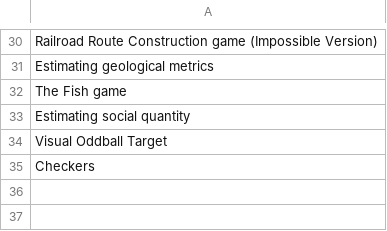
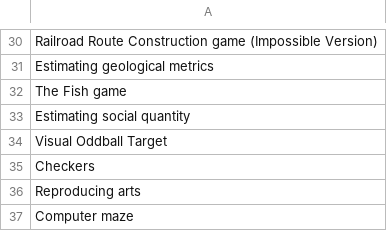
Before and after one commit to Watts-Lab/task-mapping, a CSV file: writeup to html pipeline/edited_tasks.csv, drawn as a sheet; only a part is shown, gaps mark what is left out.

```diff
--- a/writeup to html pipeline/edited_tasks.csv
+++ b/writeup to html pipeline/edited_tasks.csv
@@ -35 +35,3 @@ Visual Oddball Target
 Checkers
+Reproducing arts
+Computer maze
```
Also changed, not shown: writeup to html pipeline/html/task-htmls.csv.
